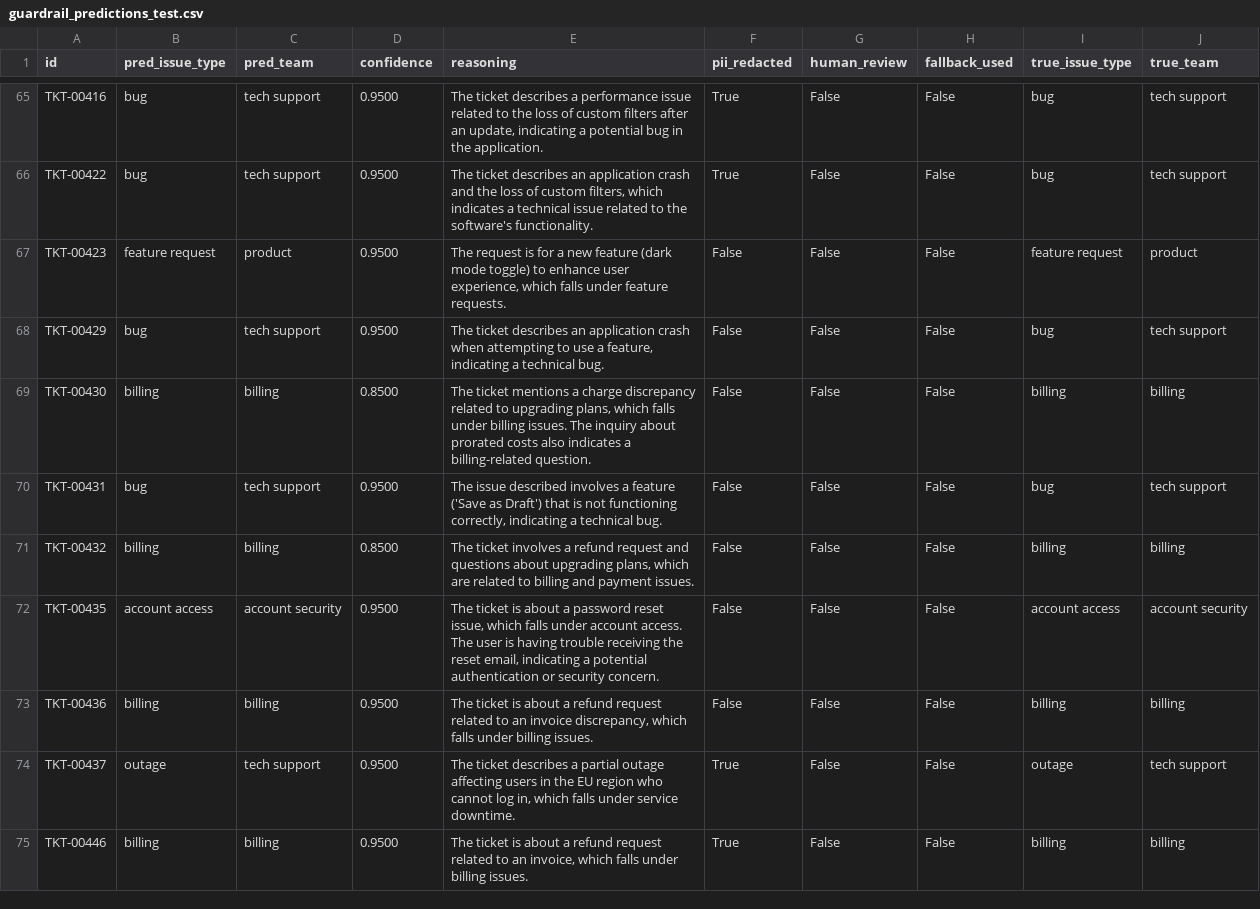
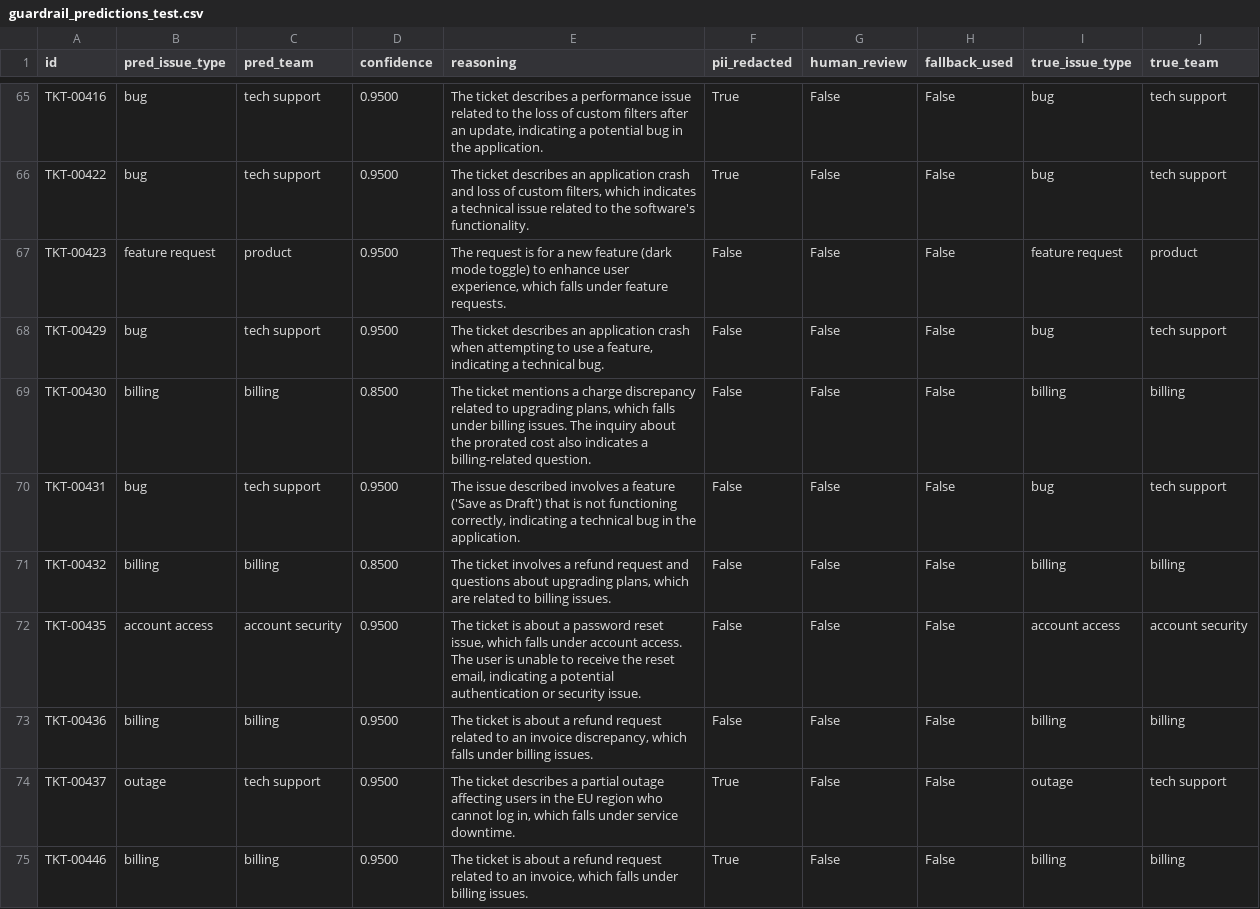
Before and after one commit to Suleman-Sehar/intelligent-support-triage, a CSV file: evidence/guardrail_predictions_test.csv, drawn as a sheet; only a part is shown, gaps mark what is left out; the diff covers the shown part only; the diff names each change by its address in the sheet, - before the commit and + after, or states it on an @@ line.

```diff
--- a/evidence/guardrail_predictions_test.csv
+++ b/evidence/guardrail_predictions_test.csv
-E66 (reasoning): …crash and the loss of…
+E66 (reasoning): …crash and loss of…
-E69 (reasoning): …inquiry about prorated costs also indicates…
+E69 (reasoning): …inquiry about the prorated cost also indicates…
-E70 (reasoning): …a technical bug.
+E70 (reasoning): …a technical bug in the application.
-E71 (reasoning): …to billing and payment issues.
+E71 (reasoning): …to billing issues.
-E72 (reasoning): …user is having trouble receiving the reset email, indicating a potential authentication or security concern.
+E72 (reasoning): …user is unable to receive the reset email, indicating a potential authentication or security issue.
```
Also changed, not shown: 78 edited cells elsewhere in this file, 21 other files.
